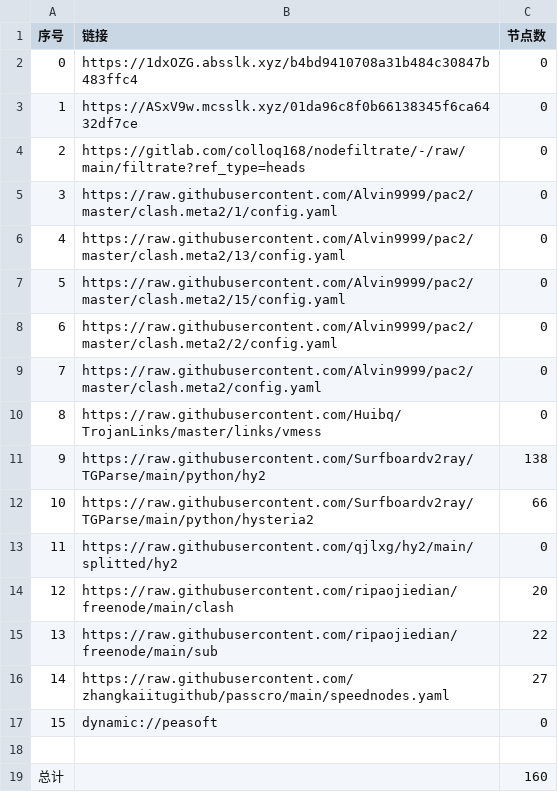
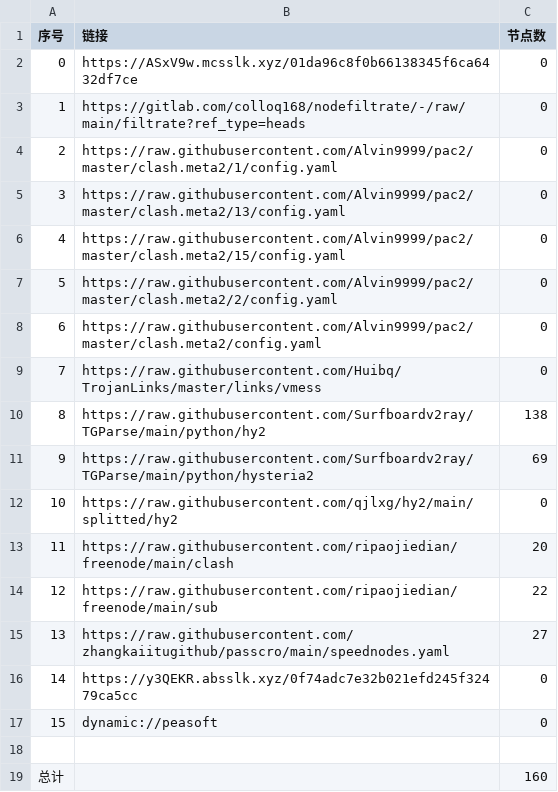
Before and after one commit to wnsnnnmwlls/AutoMergePublicNodes, a CSV file: list_result.csv, drawn as a sheet; removed rows and columns are numbered as before the commit, all else as after; the diff names each change by its address in the sheet, - before the commit and + after, or states it on an @@ line.

```diff
--- a/list_result.csv
+++ b/list_result.csv
-row 2: 0 | https://1dxOZG.absslk.xyz/b4bd9410708a31b484c30847b483ffc4 | 0
@@ column A (序号) renumbered between rows 2 and 15 @@
-C11 (节点数): 66
+C11 (节点数): 69
+row 16: 14 | https://y3QEKR.absslk.xyz/0f74adc7e32b021efd245f32479ca5cc | 0
```
Also changed, not shown: 21 other files.
